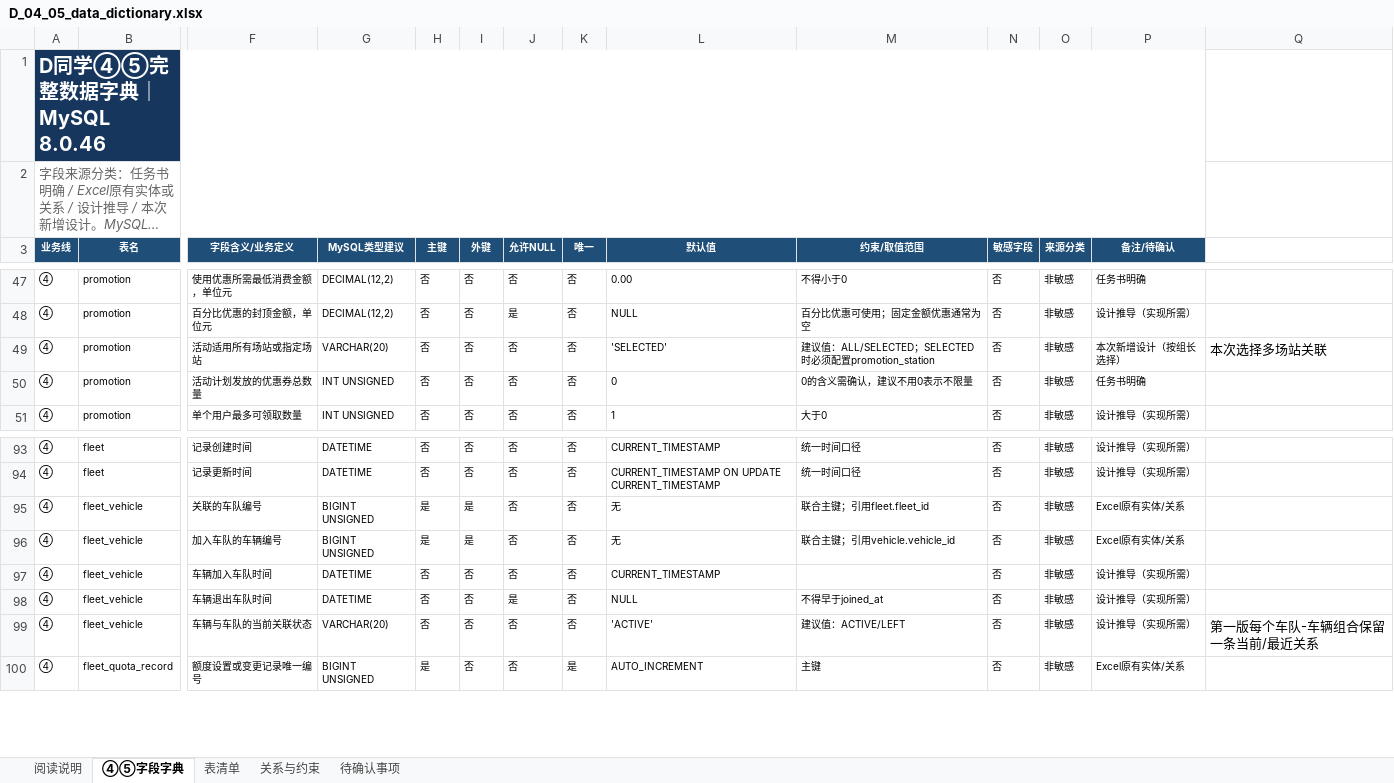
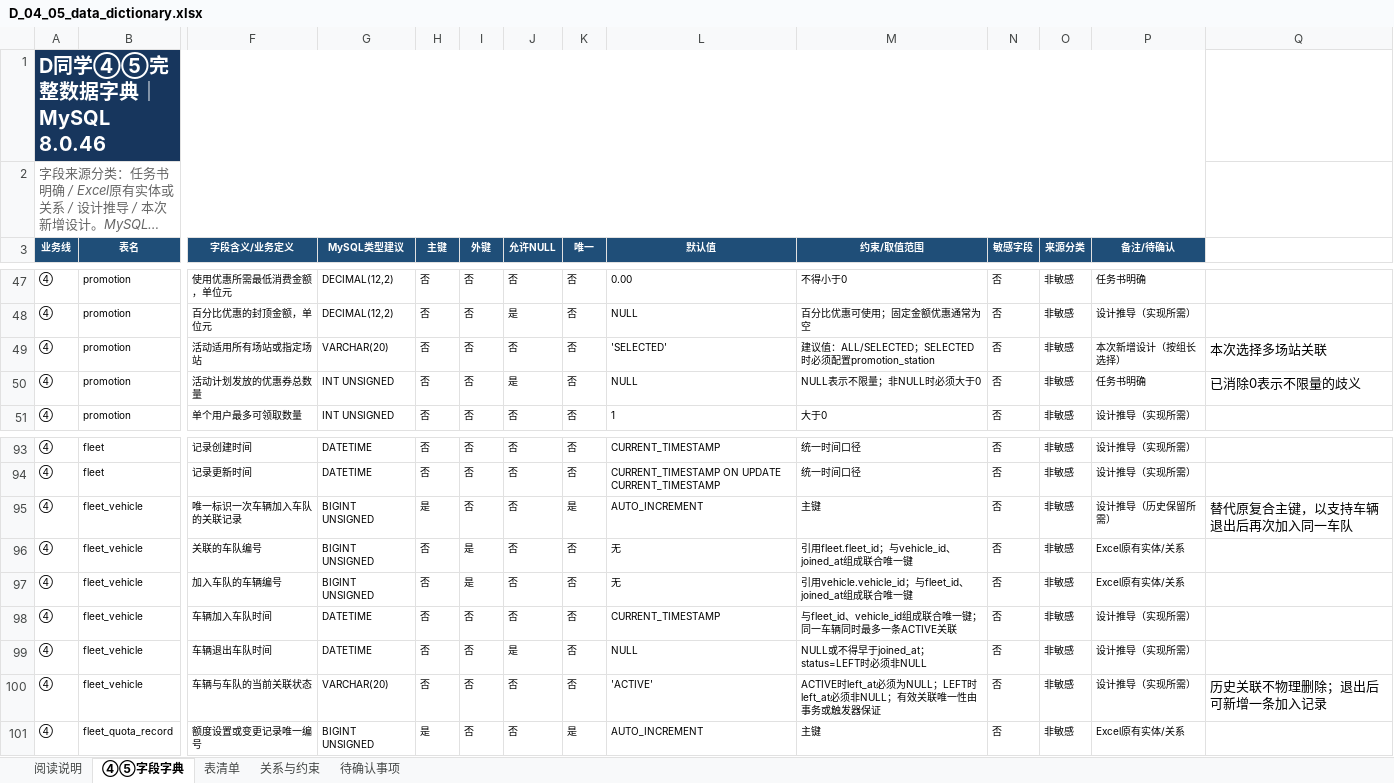
Before and after one commit to kokozzzzzz/DataBase_Project2026, an Excel workbook: docs/d/D_04_05_data_dictionary.xlsx, sheet ④⑤字段字典, drawn as a sheet; only a part is shown, gaps mark what is left out; long unchanged cells end in …; values as stored, in another font and other column widths than the file's, no borders; addresses are those after the commit; rows hold the shown columns only; the diff names each change by its address in the sheet, - before the commit and + after, or states it on an @@ line.

Commit message:
docs: 修订会员运营数据字典

```diff
--- a/docs/d/D_04_05_data_dictionary.xlsx (sheet ④⑤字段字典)
+++ b/docs/d/D_04_05_data_dictionary.xlsx (sheet ④⑤字段字典)
-J50 (允许NULL): 否
+J50 (允许NULL): 是
-L50 (默认值): 0
+L50 (默认值): NULL
-M50 (约束/取值范围): 0的含义需确认，建议不用0表示不限量
+M50 (约束/取值范围): NULL表示不限量；非NULL时必须大于0
-Q50: (empty)
+Q50: 已消除0表示不限量的歧义
+row 95: ④ | fleet_vehicle | 唯一标识一次车辆加入车队的关联记录 | BIGINT UNSIGNED | 是 | 否 | 否 | 是 | AUTO_INCREMENT | 主键 | 否 | 非敏感 | 设计推导（历史保留所需） | 替代原复合主键，以支持车辆退出后再次加入同一车队
-H96:H97 (主键): 是
+H96:H97 (主键): 否
-M96 (约束/取值范围): 联合主键；引用fleet.fleet_id
+M96 (约束/取值范围): 引用fleet.fleet_id；与vehicle_id、joined_at组成联合唯一键
-M97 (约束/取值范围): 联合主键；引用vehicle.vehicle_id
+M97 (约束/取值范围): 引用vehicle.vehicle_id；与fleet_id、joined_at组成联合唯一键
-M98 (约束/取值范围): (empty)
+M98 (约束/取值范围): 与fleet_id、vehicle_id组成联合唯一键；同一车辆同时最多一条ACTIVE关联
-M99 (约束/取值范围): 不得早于joined_at
+M99 (约束/取值范围): NULL或不得早于joined_at；status=LEFT时必须非NULL
-M100 (约束/取值范围): 建议值：ACTIVE/LEFT
+M100 (约束/取值范围): ACTIVE时left_at必须为NULL；LEFT时left_at必须非NULL；有效关联唯一性由事务或触发器保证
-Q100: 第一版每个车队-车辆组合保留一条当前/最近关系
+Q100: 历史关联不物理删除；退出后可新增一条加入记录
```
Also changed, not shown: sheet 待确认事项, sheet 关系与约束, sheet 表清单.
